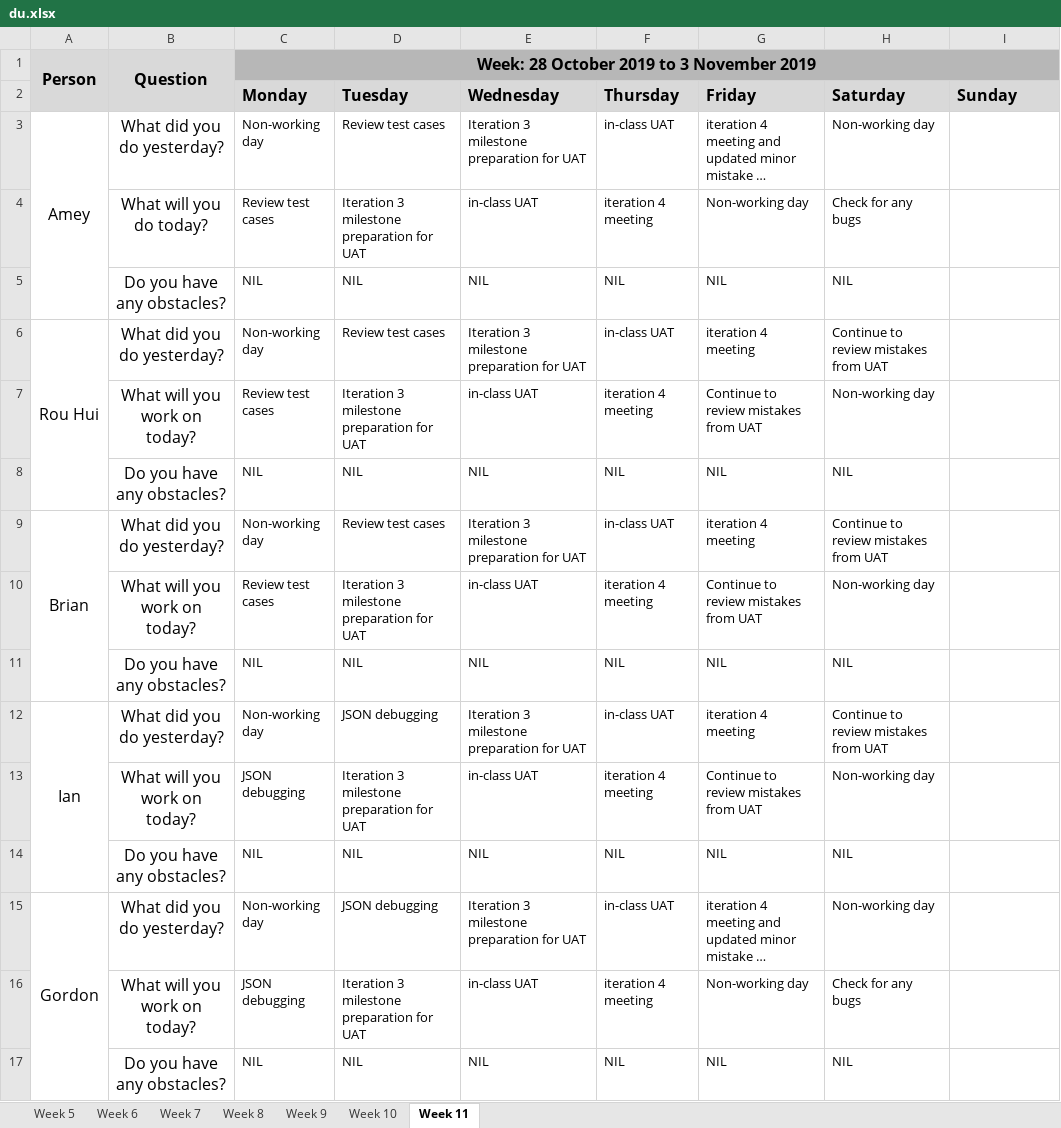
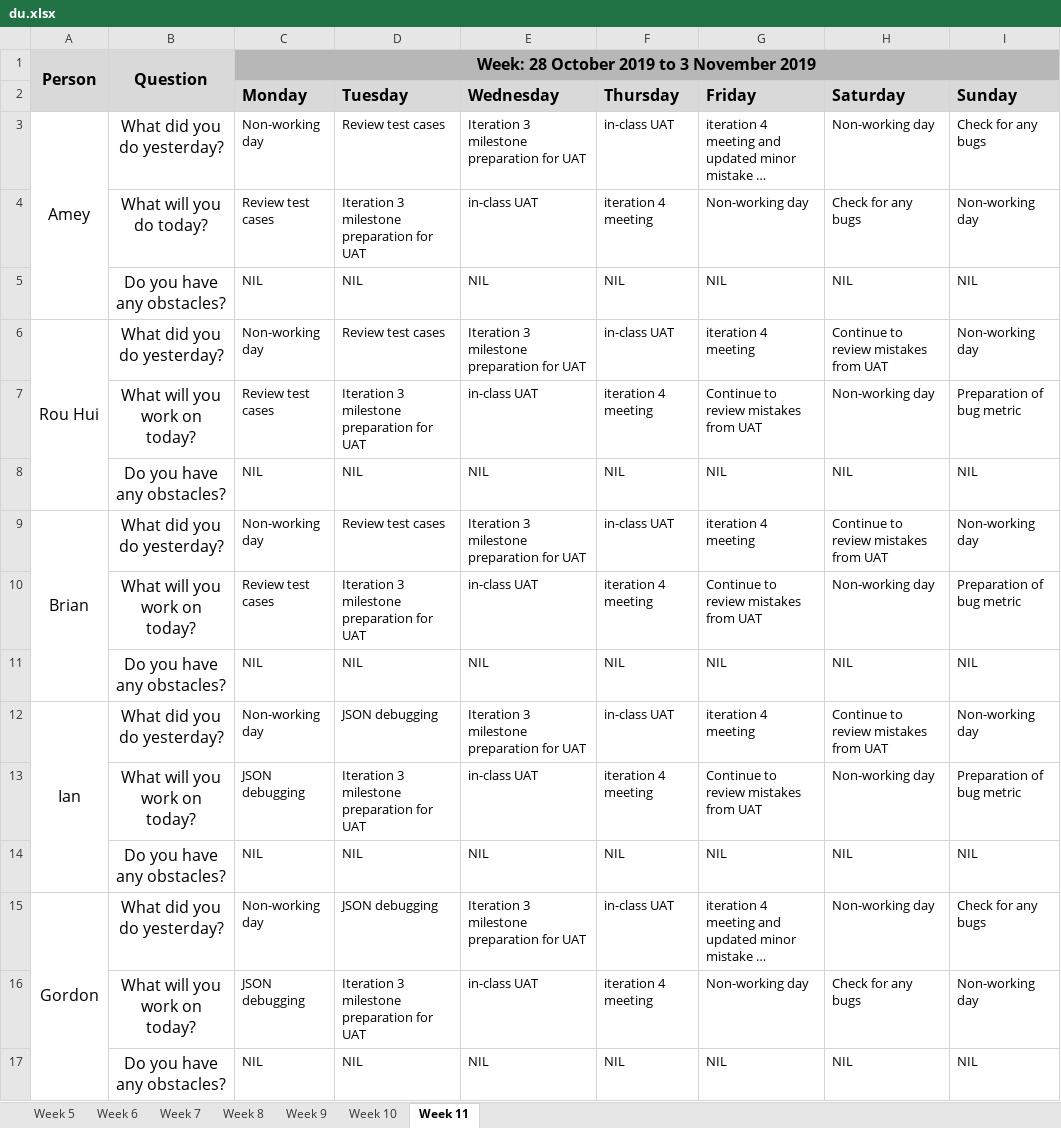
Before and after one commit to ameyrathi/SWE-Project, an Excel workbook: metrics/du.xlsx, sheet Week 11, drawn as a sheet; long unchanged cells end in …; values as stored, in another font and other column widths than the file's, no borders; the diff names each change by its address in the sheet, - before the commit and + after, or states it on an @@ line.

Commit message:
daily update for 3 nov

```diff
--- a/metrics/du.xlsx (sheet Week 11)
+++ b/metrics/du.xlsx (sheet Week 11)
-I3 (Sunday): (empty)
+I3 (Sunday): Check for any bugs
-I4 (Sunday): (empty)
+I4 (Sunday): Non-working day
-I5 (Sunday): (empty)
+I5 (Sunday): NIL
-I6 (Sunday): (empty)
+I6 (Sunday): Non-working day
-I7 (Sunday): (empty)
+I7 (Sunday): Preparation of bug metric
-I8 (Sunday): (empty)
+I8 (Sunday): NIL
-I9 (Sunday): (empty)
+I9 (Sunday): Non-working day
-I10 (Sunday): (empty)
+I10 (Sunday): Preparation of bug metric
-I11 (Sunday): (empty)
+I11 (Sunday): NIL
-I12 (Sunday): (empty)
+I12 (Sunday): Non-working day
-I13 (Sunday): (empty)
+I13 (Sunday): Preparation of bug metric
-I14 (Sunday): (empty)
+I14 (Sunday): NIL
-I15 (Sunday): (empty)
+I15 (Sunday): Check for any bugs
-I16 (Sunday): (empty)
+I16 (Sunday): Non-working day
-I17 (Sunday): (empty)
+I17 (Sunday): NIL
```
